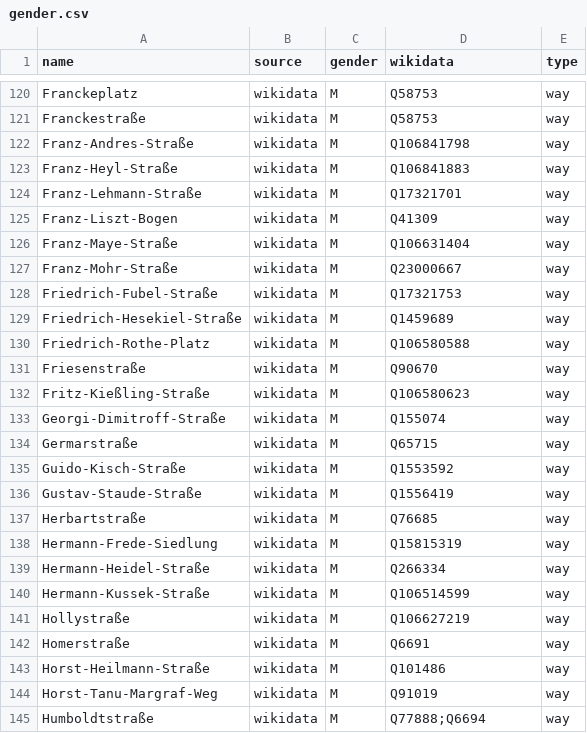
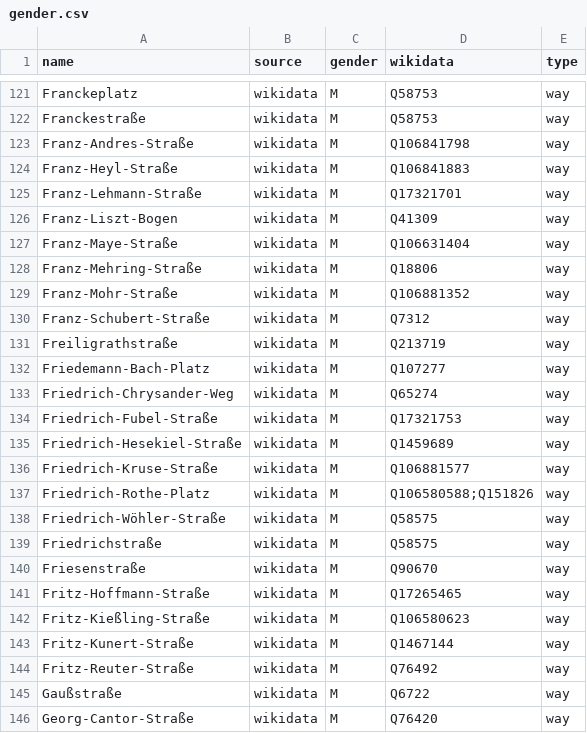
Before and after one commit to EqualStreetNames/equalstreetnames-halle-saale, a CSV file: data/gender.csv, drawn as a sheet; only a part is shown, gaps mark what is left out; the shorter side is filled out with more unchanged rows; the diff covers the shown part only.

```diff
--- a/data/gender.csv
+++ b/data/gender.csv
@@ -126,7 +127,20 @@ Franz-Liszt-Bogen,wikidata,M,Q41309,way
 Franz-Maye-Straße,wikidata,M,Q106631404,way
-Franz-Mohr-Straße,wikidata,M,Q23000667,way
+Franz-Mehring-Straße,wikidata,M,Q18806,way
+Franz-Mohr-Straße,wikidata,M,Q106881352,way
+Franz-Schubert-Straße,wikidata,M,Q7312,way
+Freiligrathstraße,wikidata,M,Q213719,way
+Friedemann-Bach-Platz,wikidata,M,Q107277,way
+Friedrich-Chrysander-Weg,wikidata,M,Q65274,way
 Friedrich-Fubel-Straße,wikidata,M,Q17321753,way
 Friedrich-Hesekiel-Straße,wikidata,M,Q1459689,way
-Friedrich-Rothe-Platz,wikidata,M,Q106580588,way
+Friedrich-Kruse-Straße,wikidata,M,Q106881577,way
+Friedrich-Rothe-Platz,wikidata,M,Q106580588;Q151826,way
+Friedrich-Wöhler-Straße,wikidata,M,Q58575,way
+Friedrichstraße,wikidata,M,Q58575,way
 Friesenstraße,wikidata,M,Q90670,way
+Fritz-Hoffmann-Straße,wikidata,M,Q17265465,way
 Fritz-Kießling-Straße,wikidata,M,Q106580623,way
+Fritz-Kunert-Straße,wikidata,M,Q1467144,way
+Fritz-Reuter-Straße,wikidata,M,Q76492,way
+Gaußstraße,wikidata,M,Q6722,way
+Georg-Cantor-Straße,wikidata,M,Q76420,way
```
Also changed, not shown: 14 added rows and 1 edited cell elsewhere in this file, data/other.csv, 2 other files.
